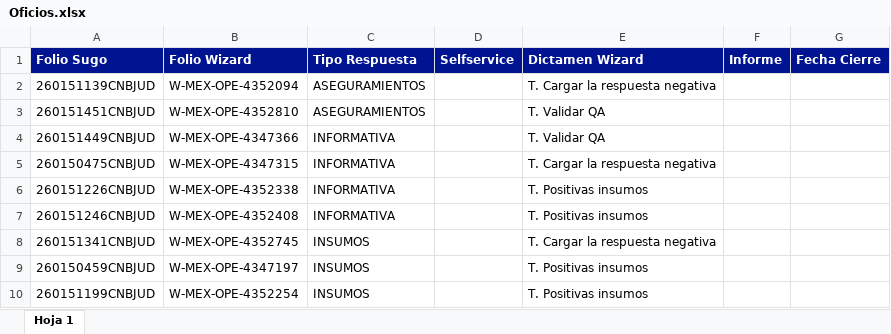
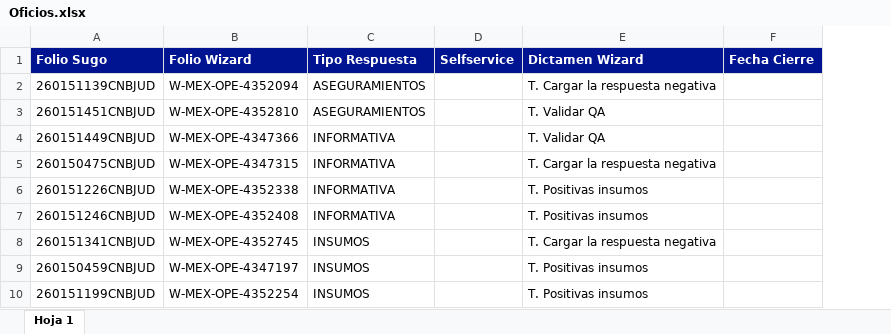
Before and after one commit to AlbertoLcm/wizard-finalizacion-folios, an Excel workbook: Oficios.xlsx, sheet Hoja 1, drawn as a sheet; values as stored, in another font and other column widths than the file's, no borders; the diff names each change by its address in the sheet, - before the commit and + after, or states it on an @@ line.

```diff
--- a/Oficios.xlsx (sheet Hoja 1)
+++ b/Oficios.xlsx (sheet Hoja 1)
-column F (Informe), empty
```
Also changed, not shown: 9 other files.
